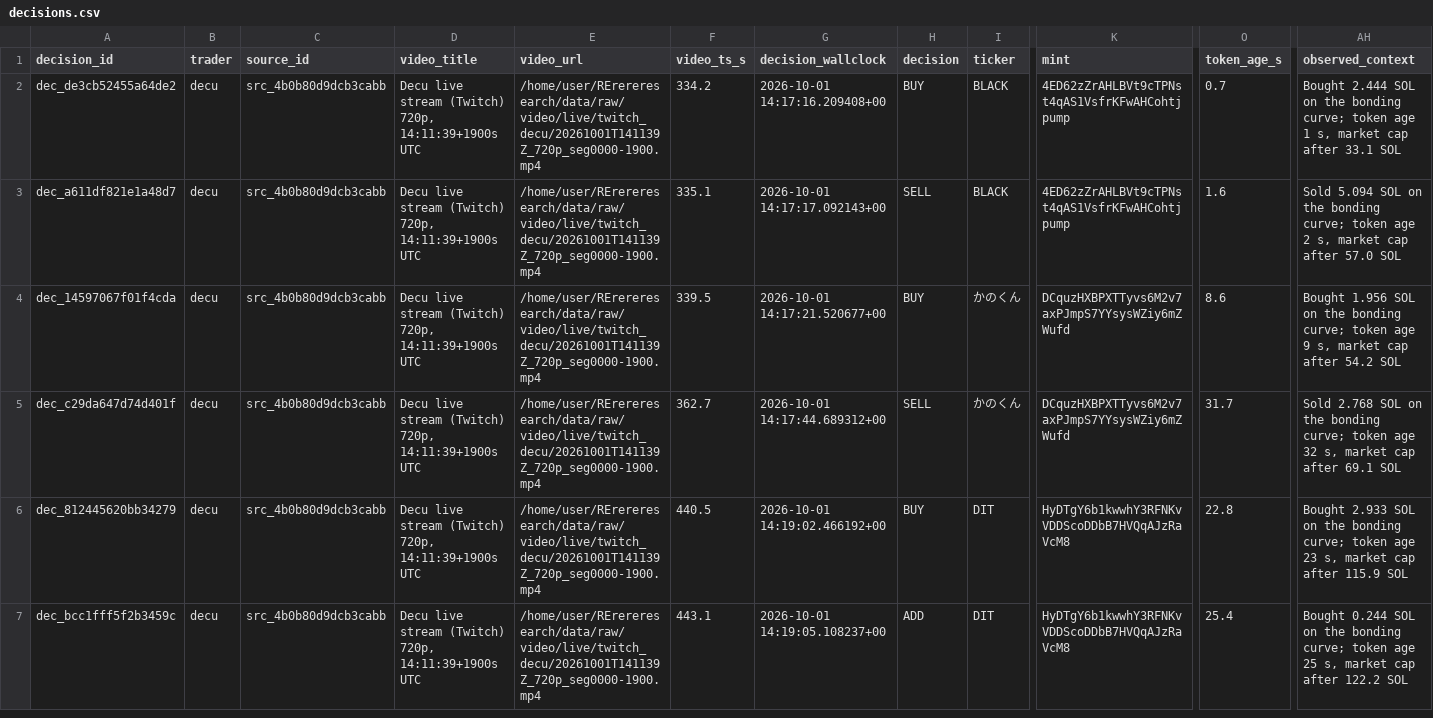
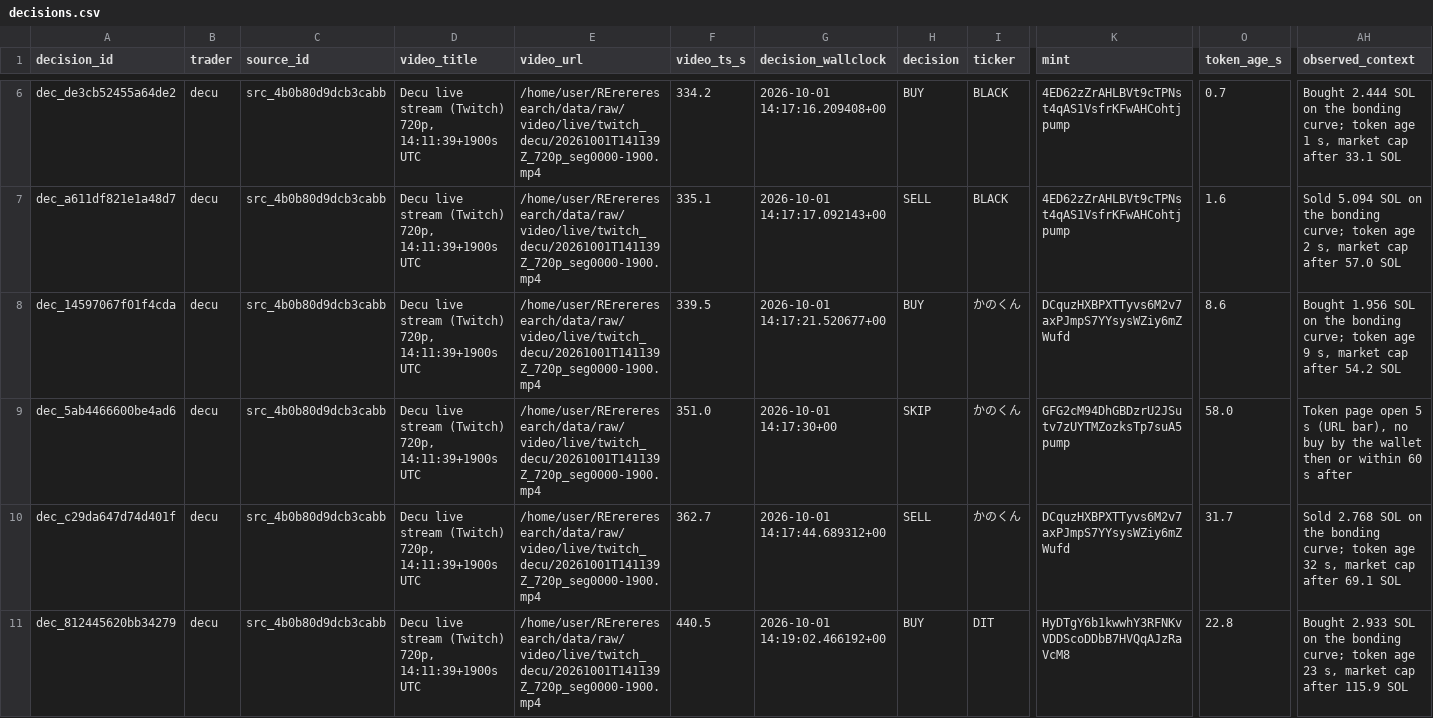
Before and after one commit to evan-massang/RErereresearch, a CSV file: research/observations/decisions.csv, drawn as a sheet; only a part is shown, gaps mark what is left out; the shorter side is filled out with more unchanged rows; rows hold the shown columns only; the diff covers the shown part only; the diff names each change by its address in the sheet, - before the commit and + after, or states it on an @@ line.

```diff
--- a/research/observations/decisions.csv
+++ b/research/observations/decisions.csv
+row 9: dec_5ab4466600be4ad6 | decu | src_4b0b80d9dcb3cabb | Decu live stream (Twitch) 720p, 14:11:39+1900s UTC | /home/user/RErereresearch/data/raw/video/live/twitch_decu/20261001T141139Z_720p_seg0000-1900.mp4 | 351.0 | 2026-10-01 14:17:30+00 | SKIP | かのくん | GFG2cM94DhGBDzrU2JSutv7zUYTMZozksTp7suA5pump | 58.0 | Token page open 5 s (URL bar), no buy by the wallet then or within 60 s after
```
Also changed, not shown: 4 added rows and 2 moved rows elsewhere in this file, research/observations/findings.csv, research/observations/observations.csv, 22 other files.
